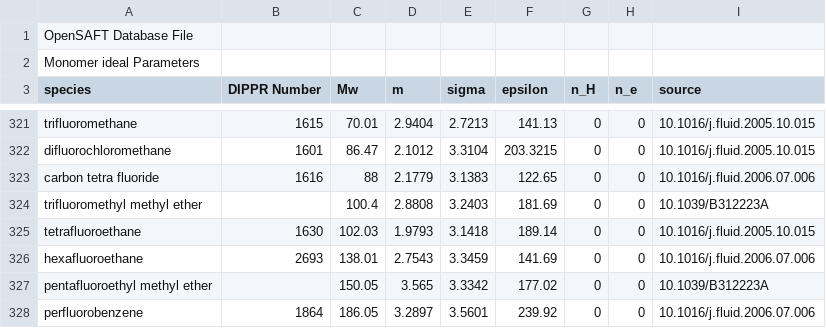
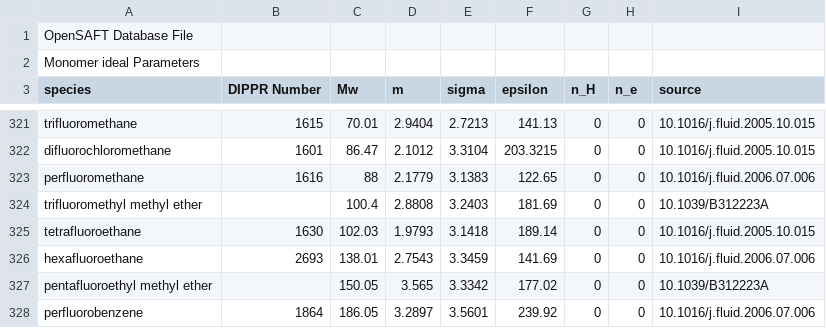
Before and after one commit to ClapeyronThermo/Clapeyron.jl, a CSV file: database/Monomer/data_Monomer_ideal.csv, drawn as a sheet; only a part is shown, gaps mark what is left out.

```diff
--- a/database/Monomer/data_Monomer_ideal.csv
+++ b/database/Monomer/data_Monomer_ideal.csv
@@ -322,3 +322,3 @@ trifluoromethane;1615;70.01;2.9404;2.7213;141.13;0;0;10.1016/j.fluid.2005.10.015
 difluorochloromethane;1601;86.47;2.1012;3.3104;203.3215;0;0;10.1016/j.fluid.2005.10.015
-carbon tetra fluoride;1616;88;2.1779;3.1383;122.65;0;0;10.1016/j.fluid.2006.07.006
+perfluoromethane;1616;88;2.1779;3.1383;122.65;0;0;10.1016/j.fluid.2006.07.006
 trifluoromethyl methyl ether;;100.4;2.8808;3.2403;181.69;0;0;10.1039/B312223A
```
Also changed, not shown: database/CKSAFT/data_CKSAFT_unlike.csv, database/PCSAFT/data_PCSAFT_like.csv, 17 other files.
